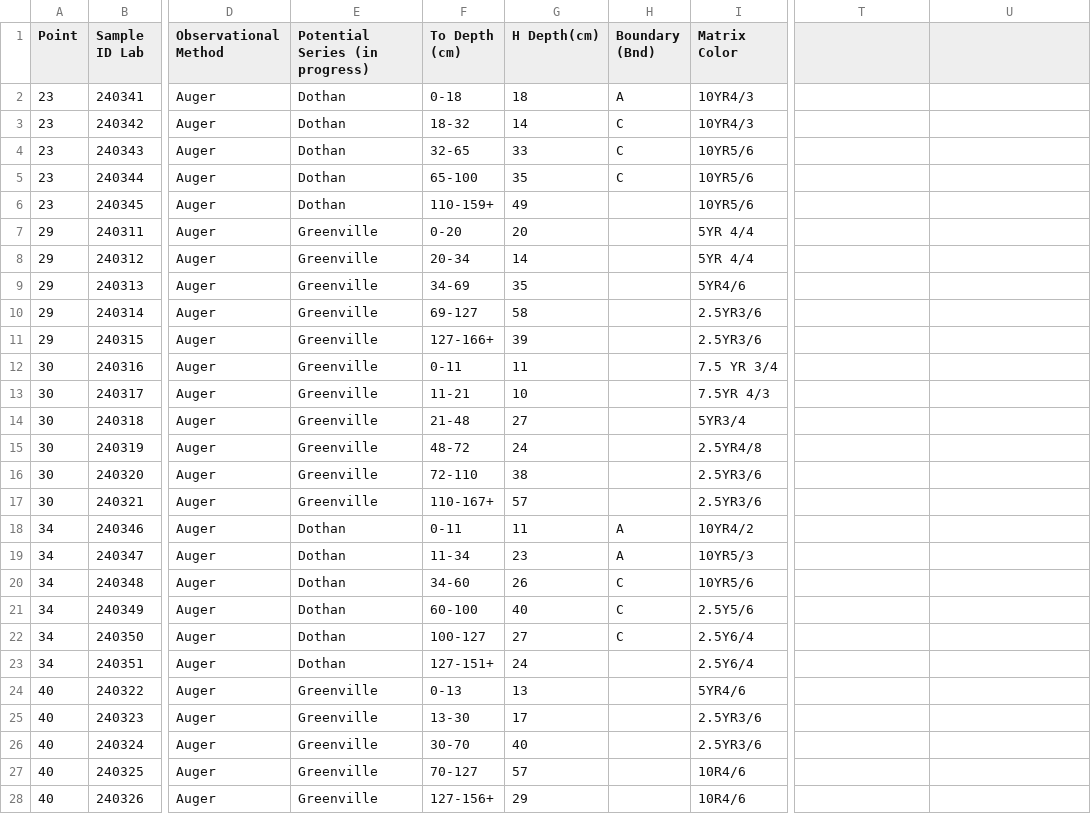
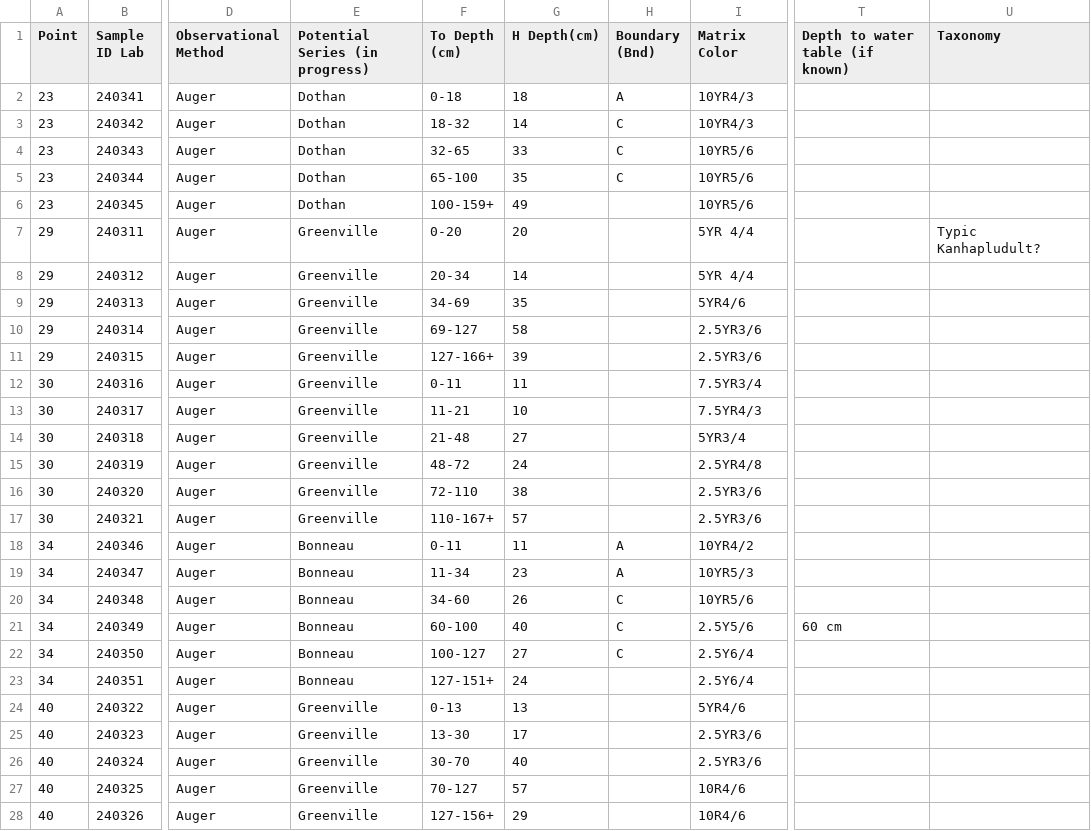
Before and after one commit to madelynwillis3/perry, a CSV file: AQP/Data/Full Profile Data/Perry Full-Profile SampleData_03_2025.csv, drawn as a sheet; only a part is shown, gaps mark what is left out; the diff covers the shown part only; the diff names each change by its address in the sheet, - before the commit and + after, or states it on an @@ line.

```diff
--- a/AQP/Data/Full Profile Data/Perry Full-Profile SampleData_03_2025.csv
+++ b/AQP/Data/Full Profile Data/Perry Full-Profile SampleData_03_2025.csv
-T1: (empty)
+T1: Depth to water table (if known)
-U1: (empty)
+U1: Taxonomy
-F6 (To Depth (cm)): 110-159+
+F6 (To Depth (cm)): 100-159+
-U7 (Taxonomy): (empty)
+U7 (Taxonomy): Typic Kanhapludult?
-I12 (Matrix Color): 7.5 YR 3/4
+I12 (Matrix Color): 7.5YR3/4
-I13 (Matrix Color): 7.5YR 4/3
+I13 (Matrix Color): 7.5YR4/3
-E18:E23 (Potential Series (in progress)): Dothan
+E18:E23 (Potential Series (in progress)): Bonneau
-T21 (Depth to water table (if known)): (empty)
+T21 (Depth to water table (if known)): 60 cm
```
Also changed, not shown: 63 edited cells elsewhere in this file, 2 other files.
